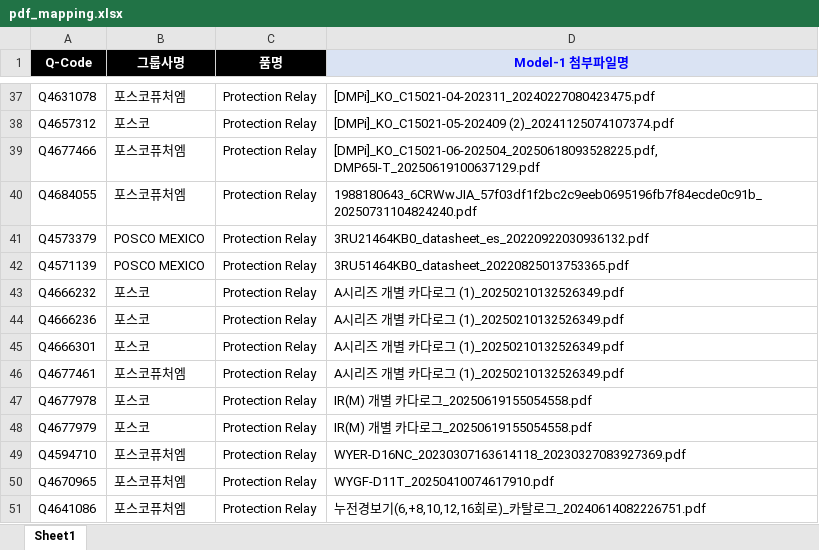
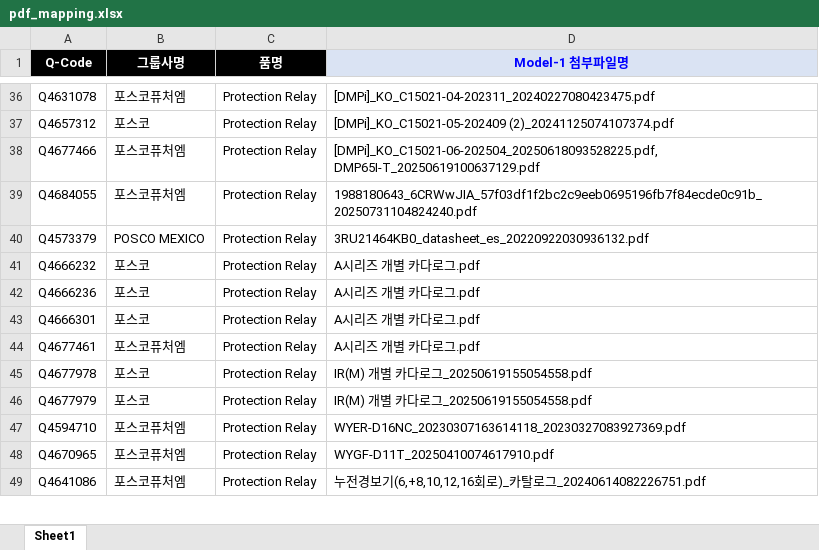
Before and after one commit to aramjeon99-ai/ecatalog-agent, an Excel workbook: data/pdf_mapping.xlsx, sheet Sheet1, drawn as a sheet; only a part is shown, gaps mark what is left out; values as stored, in another font and other column widths than the file's, no borders; removed rows and columns are numbered as before the commit, all else as after; the diff covers the shown part only; the diff names each change by its address in the sheet, - before the commit and + after, or states it on an @@ line.

```diff
--- a/data/pdf_mapping.xlsx (sheet Sheet1)
+++ b/data/pdf_mapping.xlsx (sheet Sheet1)
-row 42: Q4571139 | POSCO MEXICO | Protection Relay | 3RU51464KB0_datasheet_20220825013753365.pdf
-D41:D44 (Model-1 첨부파일명): A시리즈 개별 카다로그 (1)_20250210132526349.pdf
+D41:D44 (Model-1 첨부파일명): A시리즈 개별 카다로그.pdf
```
Also changed, not shown: 1 removed row and 10 edited cells elsewhere in this sheet, 7 other files.
